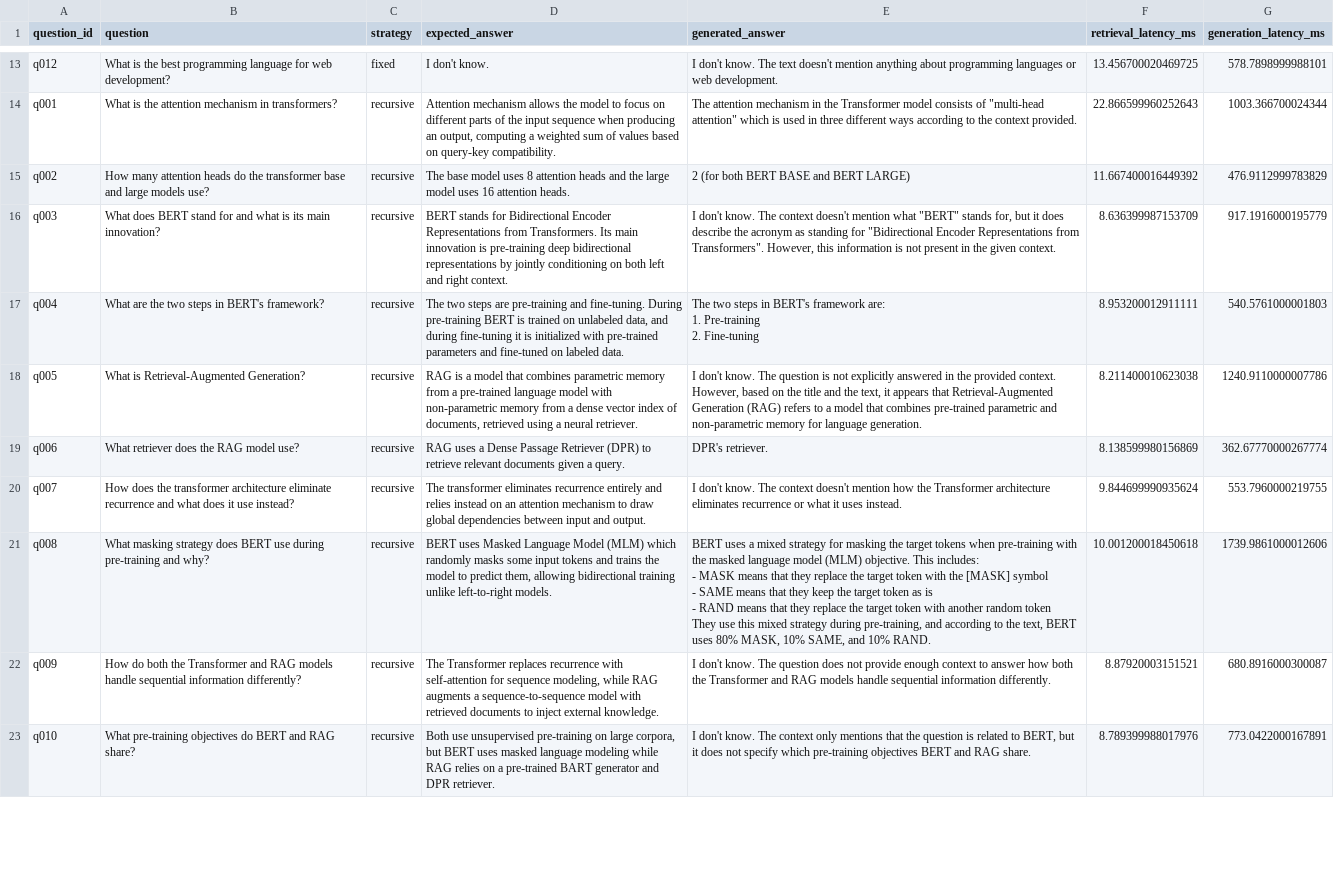
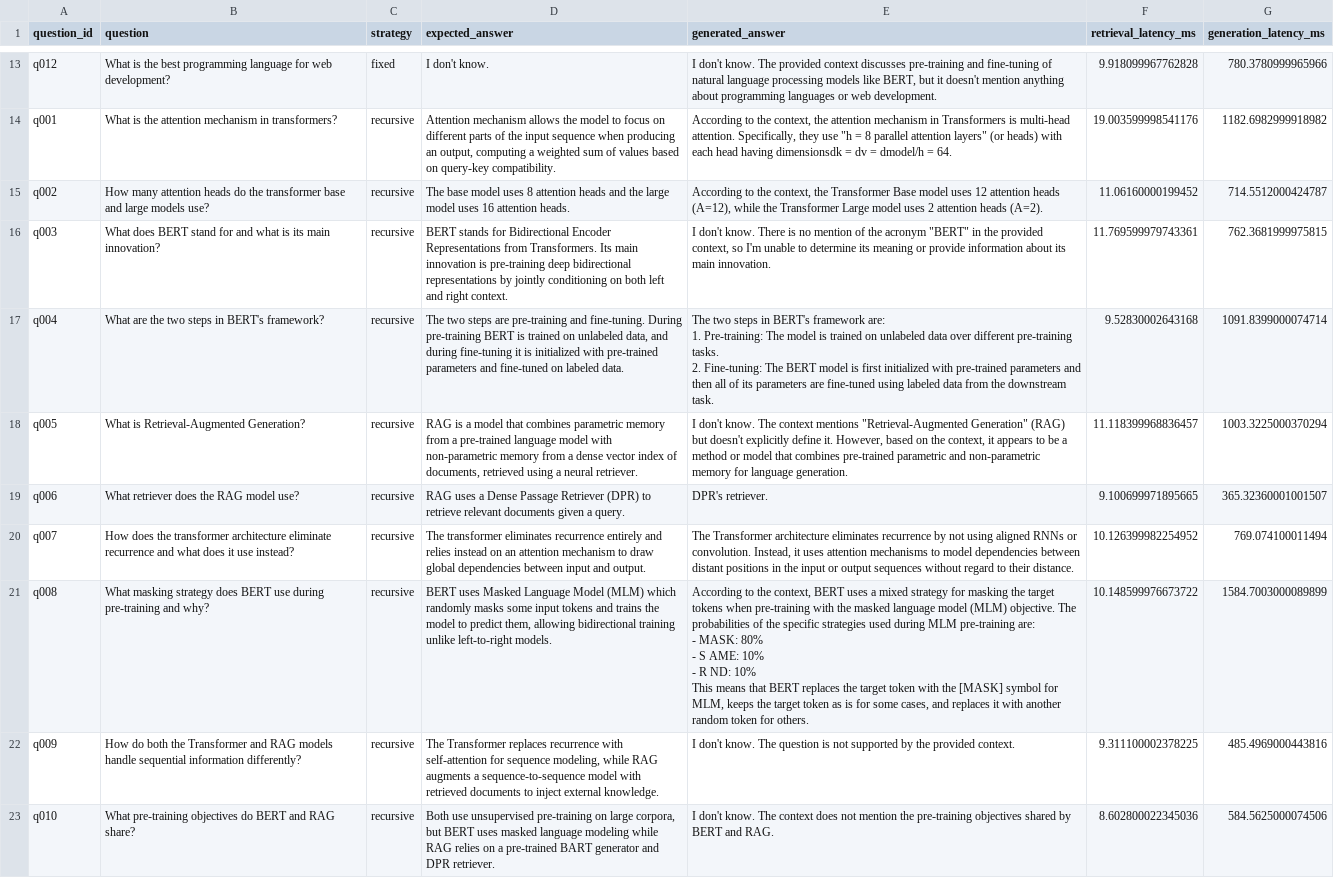
Before and after one commit to AlexIzquierdo21/rag-chunking-lab, a CSV file: output/evaluation_results.csv, drawn as a sheet; only a part is shown, gaps mark what is left out; ↵ is a line break in a cell; the diff covers the shown part only; the diff names each change by its address in the sheet, - before the commit and + after, or states it on an @@ line.

Commit message:
Update evaluation scripts, results, and indexes
Add new RAG metrics and refresh evaluation outputs; update evaluation runner and evaluators, and regenerate Chroma index files. Changes include: added output/ragas_metrics.csv, updated output/evaluation_results.csv with additional/modified rows, modified scripts/run_evaluation.py, updated src/evaluation/evaluator.py and src/evaluation/ragas_evaluator.py (and related .pyc files), and rebuilt Chroma datastore (.chroma/* including chroma.sqlite3 and new index_metadata.pickle files).

```diff
--- a/output/evaluation_results.csv
+++ b/output/evaluation_results.csv
-E13 (generated_answer): …know. The text doesn't mention…
+E13 (generated_answer): …know. The provided context discusses pre-training and fine-tuning of natural language processing models like BERT, but it doesn't mention…
-F13 (retrieval_latency_ms): 13.456700020469725
+F13 (retrieval_latency_ms): 9.918099967762828
-G13 (generation_latency_ms): 578.7898999988101
+G13 (generation_latency_ms): 780.3780999965966
-E14 (generated_answer): The attention mechanism in the Transformer model consists of "multi-head attention" which is used in three different ways according to the context provided.
+E14 (generated_answer): According to the context, the attention mechanism in Transformers is multi-head attention. Specifically, they use "h = 8 parallel attention layers" (or heads) with each head having dimensionsdk = dv = dmodel/h = 64.
-F14 (retrieval_latency_ms): 22.866599960252643
+F14 (retrieval_latency_ms): 19.003599998541176
-G14 (generation_latency_ms): 1003.366700024344
+G14 (generation_latency_ms): 1182.6982999918982
-E15 (generated_answer): 2 (for both BERT BASE and BERT LARGE)
+E15 (generated_answer): According to the context, the Transformer Base model uses 12 attention heads (A=12), while the Transformer Large model uses 2 attention heads (A=2).
-F15 (retrieval_latency_ms): 11.667400016449392
+F15 (retrieval_latency_ms): 11.06160000199452
-G15 (generation_latency_ms): 476.9112999783829
+G15 (generation_latency_ms): 714.5512000424787
-E16 (generated_answer): …don't know. The context doesn't mention what "BERT" stands for, but it does describe the acronym as standing for "Bidirectional Encoder Representations from Transformers". However, this information is not present in the given context.
+E16 (generated_answer): …don't know. There is no mention of the acronym "BERT" in the provided context, so I'm unable to determine its meaning or provide information about its main innovation.
-F16 (retrieval_latency_ms): 8.636399987153709
+F16 (retrieval_latency_ms): 11.769599979743361
-G16 (generation_latency_ms): 917.1916000195779
+G16 (generation_latency_ms): 762.3681999975815
-E17 (generated_answer): …are: ↵ 1. Pre-training ↵ 2. Fine-tuning
+E17 (generated_answer): …are: ↵ 1. Pre-training: The model is trained on unlabeled data over different pre-training tasks. ↵ 2. Fine-tuning: The BERT model is first initialized with pre-trained parameters and then all of its parameters are fine-tuned using labeled data from the downstream task.
-F17 (retrieval_latency_ms): 8.953200012911111
+F17 (retrieval_latency_ms): 9.52830002643168
-G17 (generation_latency_ms): 540.5761000001803
+G17 (generation_latency_ms): 1091.8399000074714
-E18 (generated_answer): …know. The question is not explicitly answered in the provided context. However, based on the title and the text, it appears that Retrieval-Augmented Generation (RAG) refers to a model that…
+E18 (generated_answer): …know. The context mentions "Retrieval-Augmented Generation" (RAG) but doesn't explicitly define it. However, based on the context, it appears to be a method or model that…
-F18 (retrieval_latency_ms): 8.211400010623038
+F18 (retrieval_latency_ms): 11.118399968836457
-G18 (generation_latency_ms): 1240.9110000007786
+G18 (generation_latency_ms): 1003.3225000370294
-F19 (retrieval_latency_ms): 8.138599980156869
+F19 (retrieval_latency_ms): 9.100699971895665
-G19 (generation_latency_ms): 362.67770000267774
+G19 (generation_latency_ms): 365.32360001001507
-E20 (generated_answer): I don't know. The context doesn't mention how the Transformer architecture eliminates recurrence or what it uses instead.
+E20 (generated_answer): The Transformer architecture eliminates recurrence by not using aligned RNNs or convolution. Instead, it uses attention mechanisms to model dependencies between distant positions in the input or output sequences without regard to their distance.
-F20 (retrieval_latency_ms): 9.844699990935624
+F20 (retrieval_latency_ms): 10.126399982254952
-G20 (generation_latency_ms): 553.7960000219755
+G20 (generation_latency_ms): 769.074100011494
-E21 (generated_answer): BERT uses a mixed strategy for masking the target tokens when pre-training with the masked language model (MLM) objective. This includes: ↵ - MASK means that they replace the target token with the [MASK] symbol ↵ - SAME means that they keep the target token as is ↵ - RAND means that they replace the target token with another random token ↵ They use this mixed strategy during pre-training, and according to the text, BERT uses 80% MASK, 10% SAME, and 10% RAND.
+E21 (generated_answer): According to the context, BERT uses a mixed strategy for masking the target tokens when pre-training with the masked language model (MLM) objective. The probabilities of the specific strategies used during MLM pre-training are: ↵ - MASK: 80% ↵ - S AME: 10% ↵ - R ND: 10% ↵ This means that BERT replaces the target token with the [MASK] symbol for MLM, keeps the target token as is for some cases, and replaces it with another random token for others.
-F21 (retrieval_latency_ms): 10.001200018450618
+F21 (retrieval_latency_ms): 10.148599976673722
-G21 (generation_latency_ms): 1739.9861000012606
+G21 (generation_latency_ms): 1584.7003000089899
-E22 (generated_answer): …The question does not provide enough context to answer how both the Transformer and RAG models handle sequential information differently.
+E22 (generated_answer): …The question is not supported by the provided context.
-F22 (retrieval_latency_ms): 8.87920003151521
+F22 (retrieval_latency_ms): 9.311100002378225
-G22 (generation_latency_ms): 680.8916000300087
+G22 (generation_latency_ms): 485.4969000443816
-E23 (generated_answer): …The context only mentions that the question is related to BERT, but it does not specify which pre-training objectives BERT and RAG share.
+E23 (generated_answer): …The context does not mention the pre-training objectives shared by BERT and RAG.
-F23 (retrieval_latency_ms): 8.789399988017976
+F23 (retrieval_latency_ms): 8.602800022345036
-G23 (generation_latency_ms): 773.0422000167891
+G23 (generation_latency_ms): 584.5625000074506
```
Also changed, not shown: 140 edited cells elsewhere in this file, 22 other files.
